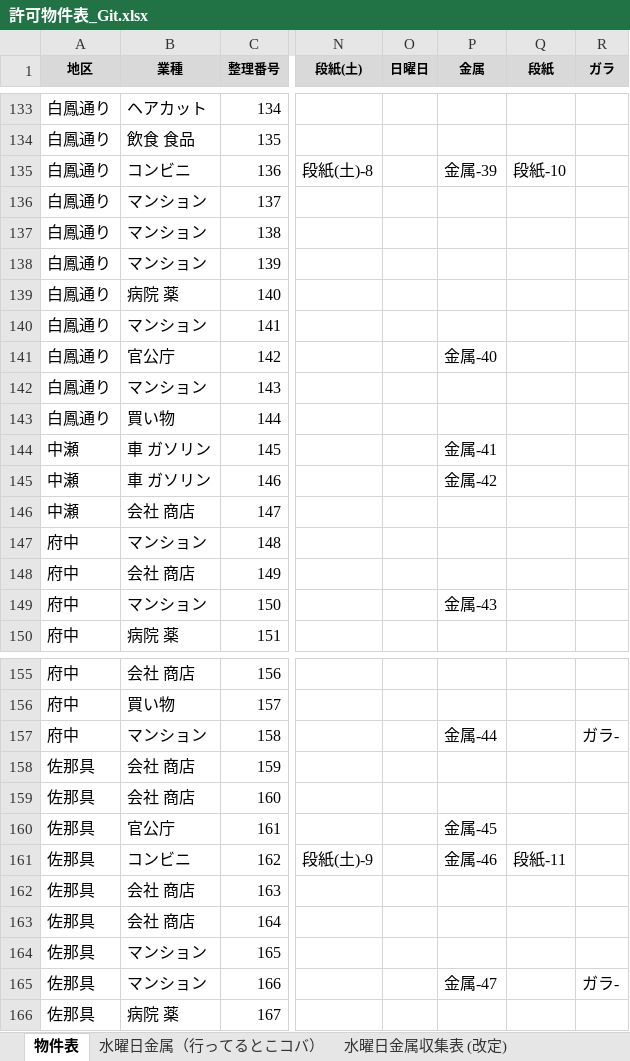
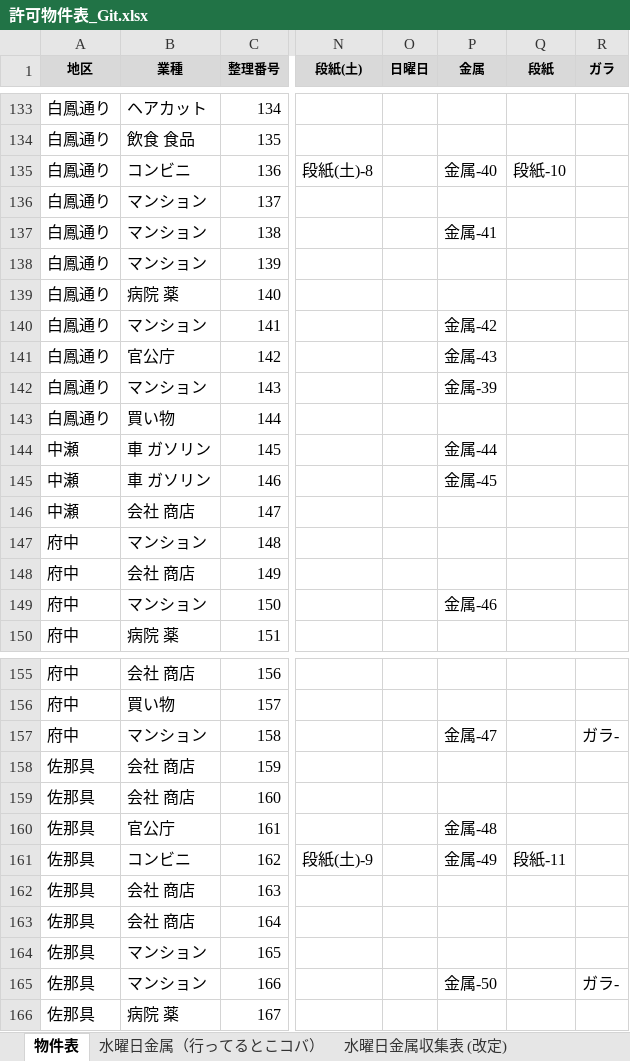
Before and after one commit to congfing/uenoseisou2.3, an Excel workbook: 許可物件表_Git.xlsx, sheet 物件表, drawn as a sheet; only a part is shown, gaps mark what is left out; values as stored, in another font and other column widths than the file's, no borders; the diff covers the shown part only; the diff names each change by its address in the sheet, - before the commit and + after, or states it on an @@ line.

```diff
--- a/許可物件表_Git.xlsx (sheet 物件表)
+++ b/許可物件表_Git.xlsx (sheet 物件表)
-P135 (金属): 金属-39
+P135 (金属): 金属-40
-P137 (金属): (empty)
+P137 (金属): 金属-41
-P140 (金属): (empty)
+P140 (金属): 金属-42
-P141 (金属): 金属-40
+P141 (金属): 金属-43
-P142 (金属): (empty)
+P142 (金属): 金属-39
-P144 (金属): 金属-41
+P144 (金属): 金属-44
-P145 (金属): 金属-42
+P145 (金属): 金属-45
-P149 (金属): 金属-43
+P149 (金属): 金属-46
-P157 (金属): 金属-44
+P157 (金属): 金属-47
-P160 (金属): 金属-45
+P160 (金属): 金属-48
-P161 (金属): 金属-46
+P161 (金属): 金属-49
-P165 (金属): 金属-47
+P165 (金属): 金属-50
```
Also changed, not shown: 14 edited cells elsewhere in this sheet, sheet 水曜日金属収集表 (改定), sheet 水曜日金属収集表, sheet 水曜日金属収集表 (uejii), 1 other file.
